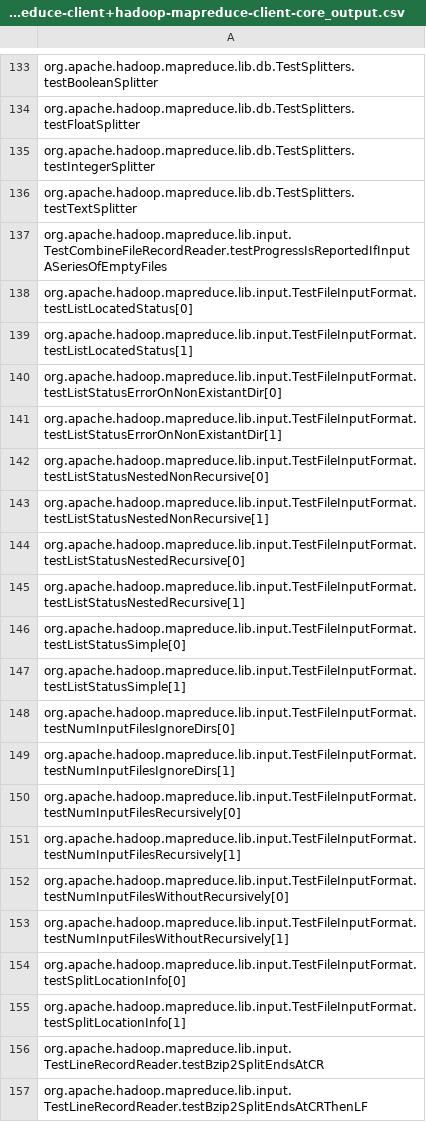
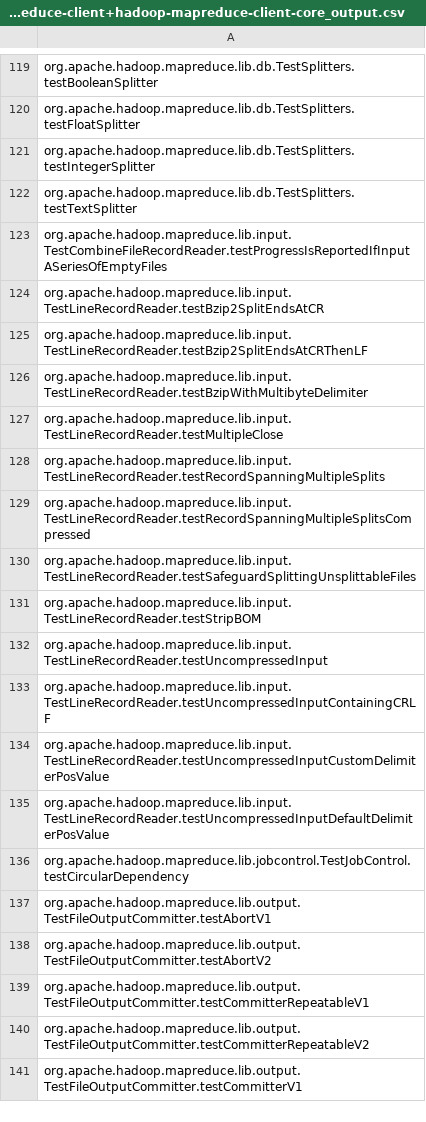
Before and after one commit to winglam/azure-tools, a CSV file: module-summarylistgen/apache.hadoop-cc2babc=hadoop-mapreduce-project+hadoop-mapreduce-client+hadoop-mapreduce-client-core_output.csv, drawn as a sheet; only a part is shown, gaps mark what is left out; the shorter side is filled out with more unchanged rows; the diff covers the shown part only.

```diff
--- a/module-summarylistgen/apache.hadoop-cc2babc=hadoop-mapreduce-project+hadoop-mapreduce-client+hadoop-mapreduce-client-core_output.csv
+++ b/module-summarylistgen/apache.hadoop-cc2babc=hadoop-mapreduce-project+hadoop-mapreduce-client+hadoop-mapreduce-client-core_output.csv
@@ -137,20 +123,2 @@ org.apache.hadoop.mapreduce.lib.db.TestSplitters.testTextSplitter
 org.apache.hadoop.mapreduce.lib.input.TestCombineFileRecordReader.testProgressIsReportedIfInputASeriesOfEmptyFiles
-org.apache.hadoop.mapreduce.lib.input.TestFileInputFormat.testListLocatedStatus[0]
-org.apache.hadoop.mapreduce.lib.input.TestFileInputFormat.testListLocatedStatus[1]
-org.apache.hadoop.mapreduce.lib.input.TestFileInputFormat.testListStatusErrorOnNonExistantDir[0]
-org.apache.hadoop.mapreduce.lib.input.TestFileInputFormat.testListStatusErrorOnNonExistantDir[1]
-org.apache.hadoop.mapreduce.lib.input.TestFileInputFormat.testListStatusNestedNonRecursive[0]
-org.apache.hadoop.mapreduce.lib.input.TestFileInputFormat.testListStatusNestedNonRecursive[1]
-org.apache.hadoop.mapreduce.lib.input.TestFileInputFormat.testListStatusNestedRecursive[0]
-org.apache.hadoop.mapreduce.lib.input.TestFileInputFormat.testListStatusNestedRecursive[1]
-org.apache.hadoop.mapreduce.lib.input.TestFileInputFormat.testListStatusSimple[0]
-org.apache.hadoop.mapreduce.lib.input.TestFileInputFormat.testListStatusSimple[1]
-org.apache.hadoop.mapreduce.lib.input.TestFileInputFormat.testNumInputFilesIgnoreDirs[0]
-org.apache.hadoop.mapreduce.lib.input.TestFileInputFormat.testNumInputFilesIgnoreDirs[1]
-org.apache.hadoop.mapreduce.lib.input.TestFileInputFormat.testNumInputFilesRecursively[0]
-org.apache.hadoop.mapreduce.lib.input.TestFileInputFormat.testNumInputFilesRecursively[1]
-org.apache.hadoop.mapreduce.lib.input.TestFileInputFormat.testNumInputFilesWithoutRecursively[0]
-org.apache.hadoop.mapreduce.lib.input.TestFileInputFormat.testNumInputFilesWithoutRecursively[1]
-org.apache.hadoop.mapreduce.lib.input.TestFileInputFormat.testSplitLocationInfo[0]
-org.apache.hadoop.mapreduce.lib.input.TestFileInputFormat.testSplitLocationInfo[1]
 org.apache.hadoop.mapreduce.lib.input.TestLineRecordReader.testBzip2SplitEndsAtCR
```
Also changed, not shown: 14 removed rows elsewhere in this file, module-summarylistgen/apache.hadoop-cc2babc=hadoop-mapreduce-project+hadoop-mapreduce-client+hadoop-mapreduce-client-hs_output.csv, module-summarylistgen/apache.hadoop-cc2babc=hadoop-mapreduce-project+hadoop-mapreduce-client+hadoop-mapreduce-client-jobclient_output.csv, 15 other files.
